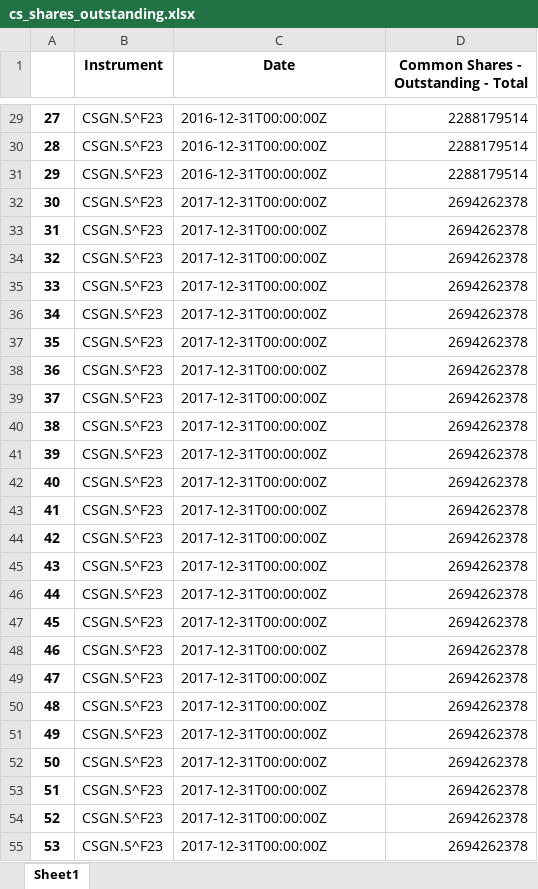
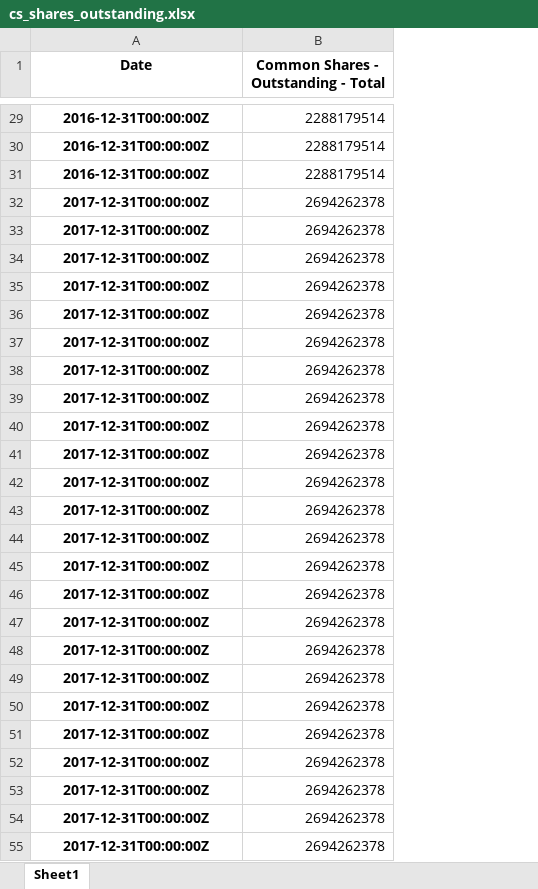
Before and after one commit to steinarb1234/DCL_coco_bond, an Excel workbook: data/cs_shares_outstanding.xlsx, sheet Sheet1, drawn as a sheet; only a part is shown, gaps mark what is left out; values as stored, in another font and other column widths than the file's, no borders; removed rows and columns are numbered as before the commit, all else as after; the diff covers the shown part only; the diff names each change by its address in the sheet, - before the commit and + after, or states it on an @@ line.

```diff
--- a/data/cs_shares_outstanding.xlsx (sheet Sheet1)
+++ b/data/cs_shares_outstanding.xlsx (sheet Sheet1)
-column A, rows 29-55: 27 | 28 | 29 | 30 | 31 | 32 | 33 | 34 | 35 | 36 | 37 | 38 | 39 | 40 | 41 | 42 | 43 | 44 | 45 | 46 | 47 | 48 | 49 | 50 | 51 | 52 | 53
-column B (Instrument), rows 29-55: all CSGN.S^F23
@@ A29:A55 bold: off → on, alignment: left → center @@
```
Also changed, not shown: cell formats elsewhere in this sheet, data/cds_spread.xlsx, data/cs_balance_sheet.xlsx, 16 other files.
